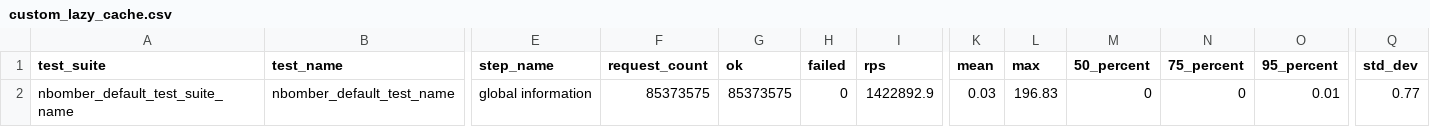
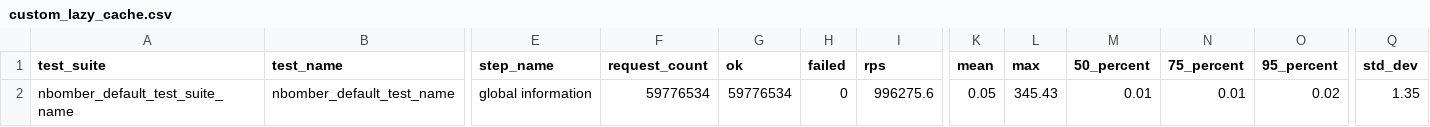
Before and after one commit to Dinamokid/CustomCache.Net, a CSV file: Reports/custom_lazy_cache/custom_lazy_cache.csv, drawn as a sheet; only a part is shown, gaps mark what is left out; the diff names each change by its address in the sheet, - before the commit and + after, or states it on an @@ line.

```diff
--- a/Reports/custom_lazy_cache/custom_lazy_cache.csv
+++ b/Reports/custom_lazy_cache/custom_lazy_cache.csv
-F2 (request_count): 85373575
+F2 (request_count): 59776534
-G2 (ok): 85373575
+G2 (ok): 59776534
-I2 (rps): 1422892.9
+I2 (rps): 996275.6
-K2 (mean): 0.03
+K2 (mean): 0.05
-L2 (max): 196.83
+L2 (max): 345.43
-M2 (50_percent): 0
+M2 (50_percent): 0.01
-N2 (75_percent): 0
+N2 (75_percent): 0.01
-O2 (95_percent): 0.01
+O2 (95_percent): 0.02
-Q2 (std_dev): 0.77
+Q2 (std_dev): 1.35
```
Also changed, not shown: 6 other files.
